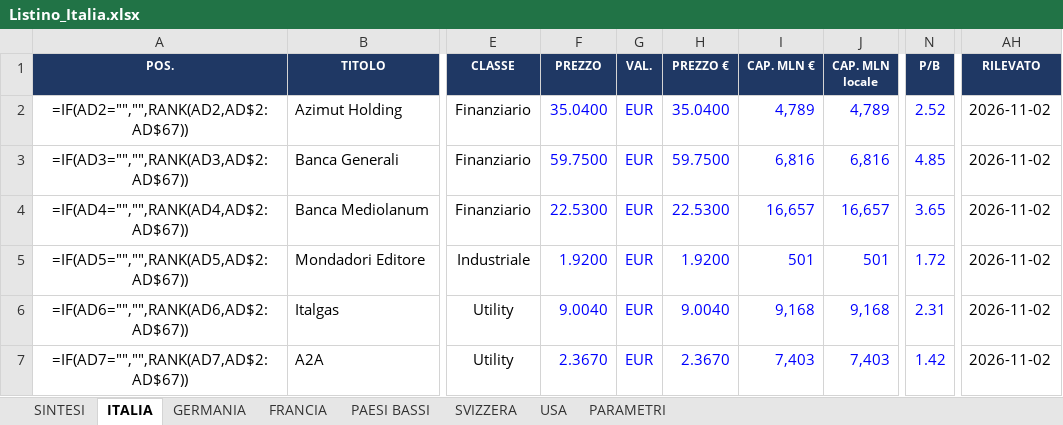
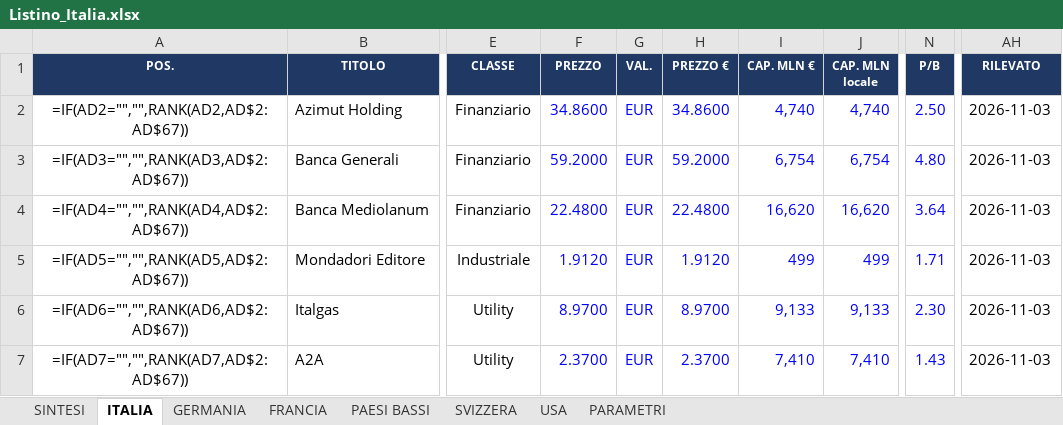
Before and after one commit to FPTechResearch/listino-dati, an Excel workbook: Listino_Italia.xlsx, sheet ITALIA, drawn as a sheet; only a part is shown, gaps mark what is left out; values as stored, in another font and other column widths than the file's, no borders; formulas without a stored value are shown as written; conditional formats not drawn; the diff covers the shown part only; the diff names each change by its address in the sheet, - before the commit and + after, or states it on an @@ line.

```diff
--- a/Listino_Italia.xlsx (sheet ITALIA)
+++ b/Listino_Italia.xlsx (sheet ITALIA)
-F2 (PREZZO): 35.0400
+F2 (PREZZO): 34.8600
-H2 (PREZZO €): 35.0400
+H2 (PREZZO €): 34.8600
-I2 (CAP. MLN €): 4,789
+I2 (CAP. MLN €): 4,740
-J2 (CAP. MLN locale): 4,789
+J2 (CAP. MLN locale): 4,740
-N2 (P/B): 2.52
+N2 (P/B): 2.50
-AH2:AH7 (RILEVATO): 2026-11-02
+AH2:AH7 (RILEVATO): 2026-11-03
-F3 (PREZZO): 59.7500
+F3 (PREZZO): 59.2000
-H3 (PREZZO €): 59.7500
+H3 (PREZZO €): 59.2000
-I3 (CAP. MLN €): 6,816
+I3 (CAP. MLN €): 6,754
-J3 (CAP. MLN locale): 6,816
+J3 (CAP. MLN locale): 6,754
-N3 (P/B): 4.85
+N3 (P/B): 4.80
-F4 (PREZZO): 22.5300
+F4 (PREZZO): 22.4800
-H4 (PREZZO €): 22.5300
+H4 (PREZZO €): 22.4800
-I4 (CAP. MLN €): 16,657
+I4 (CAP. MLN €): 16,620
-J4 (CAP. MLN locale): 16,657
+J4 (CAP. MLN locale): 16,620
-N4 (P/B): 3.65
+N4 (P/B): 3.64
-F5 (PREZZO): 1.9200
+F5 (PREZZO): 1.9120
-H5 (PREZZO €): 1.9200
+H5 (PREZZO €): 1.9120
-I5 (CAP. MLN €): 501
+I5 (CAP. MLN €): 499
-J5 (CAP. MLN locale): 501
+J5 (CAP. MLN locale): 499
-N5 (P/B): 1.72
+N5 (P/B): 1.71
-F6 (PREZZO): 9.0040
+F6 (PREZZO): 8.9700
-H6 (PREZZO €): 9.0040
+H6 (PREZZO €): 8.9700
-I6 (CAP. MLN €): 9,168
+I6 (CAP. MLN €): 9,133
-J6 (CAP. MLN locale): 9,168
+J6 (CAP. MLN locale): 9,133
-N6 (P/B): 2.31
+N6 (P/B): 2.30
-F7 (PREZZO): 2.3670
+F7 (PREZZO): 2.3700
-H7 (PREZZO €): 2.3670
+H7 (PREZZO €): 2.3700
-I7 (CAP. MLN €): 7,403
+I7 (CAP. MLN €): 7,410
-J7 (CAP. MLN locale): 7,403
+J7 (CAP. MLN locale): 7,410
-N7 (P/B): 1.42
+N7 (P/B): 1.43
```
Also changed, not shown: 446 edited cells elsewhere in this sheet, sheet USA, sheet GERMANIA, sheet FRANCIA, sheet SVIZZERA, sheet PAESI BASSI, 3 other files.
